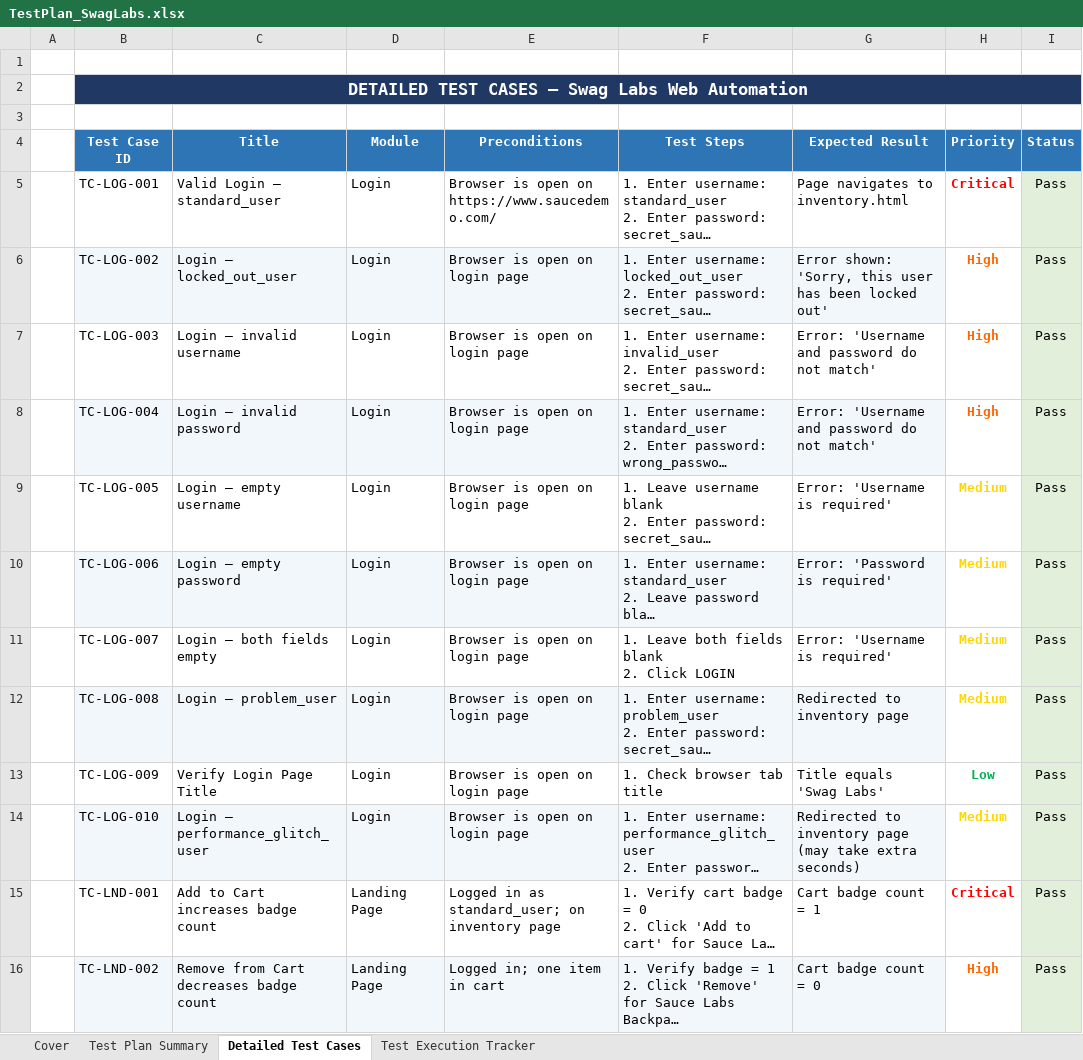
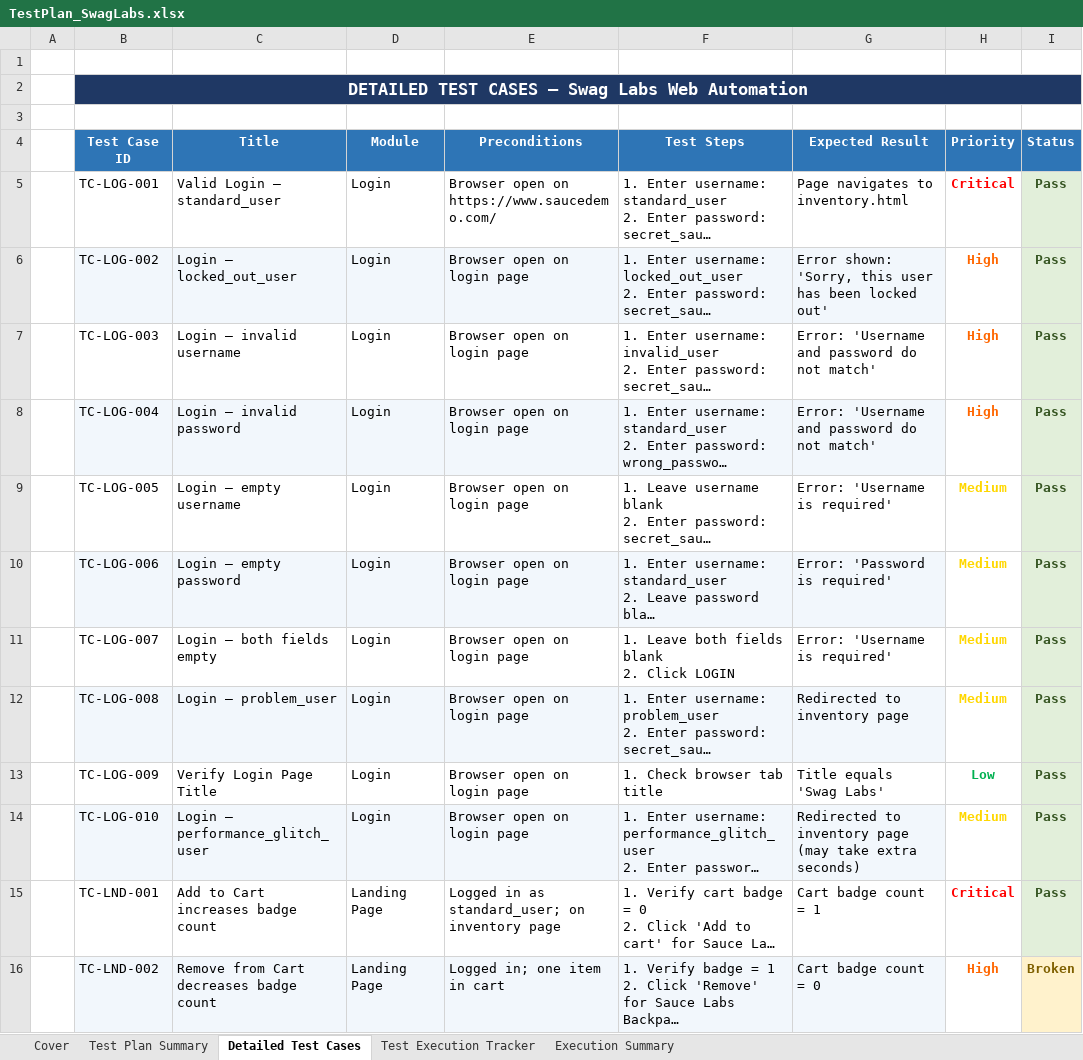
Before and after one commit to sohilaelabasy/swaglabs-web-automation-project, an Excel workbook: TestPlan_SwagLabs.xlsx, sheet Detailed Test Cases, drawn as a sheet; only a part is shown; long unchanged cells end in …; values as stored, in another font and other column widths than the file's, no borders; the diff covers the shown part only; the diff names each change by its address in the sheet, - before the commit and + after, or states it on an @@ line.

```diff
--- a/TestPlan_SwagLabs.xlsx (sheet Detailed Test Cases)
+++ b/TestPlan_SwagLabs.xlsx (sheet Detailed Test Cases)
+sheet tab: Execution Summary
-E5 (Preconditions): Browser is open on https://www.saucedemo.com/
+E5 (Preconditions): Browser open on https://www.saucedemo.com/
-I5:I16 bold: off
+I5:I16 bold: on
-I5:I15 text colour: black
+I5:I15 text colour: #375623
-E6:E14 (Preconditions): Browser is open on login page
+E6:E14 (Preconditions): Browser open on login page
-I16 (Status): Pass
+I16 (Status): Broken
@@ I16 fill: #E2EFDA → #FFF2CC, text colour: black → #7F6000 @@
```
Also changed, not shown: 3 edited cells and cell formats elsewhere in this sheet, sheet Test Execution Tracker, sheet Cover, sheet Test Plan Summary.
